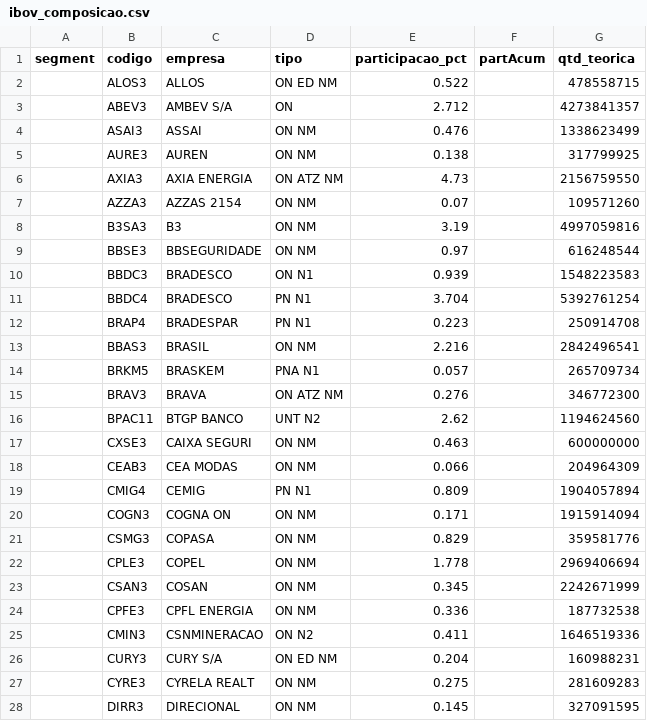
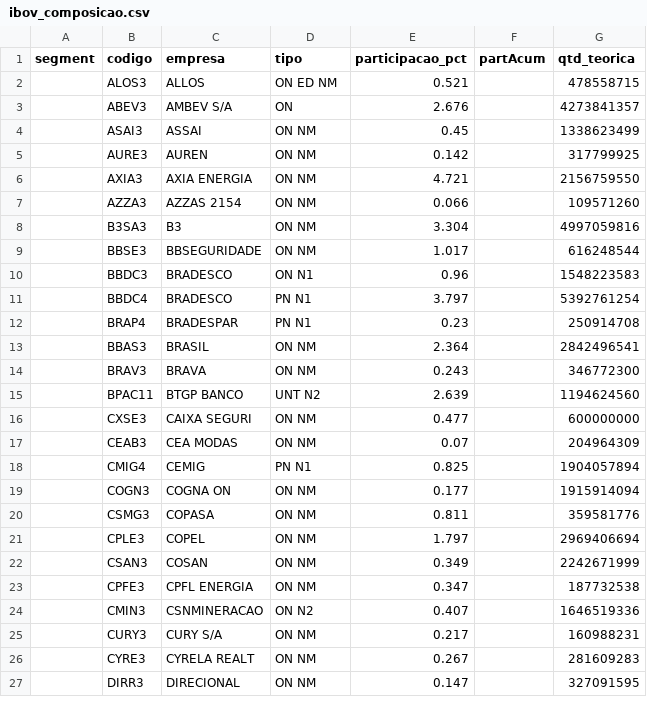
Before and after one commit to jmagomez/ibov-spx-pe-dashboard, a CSV file: data/processed/ibov_composicao.csv, drawn as a sheet; only a part is shown; the diff covers the shown part only.

```diff
--- a/data/processed/ibov_composicao.csv
+++ b/data/processed/ibov_composicao.csv
@@ -1,28 +1,27 @@
 segment,codigo,empresa,tipo,participacao_pct,partAcum,qtd_teorica
-,ALOS3,ALLOS,ON  ED  NM,0.522,,478558715
-,ABEV3,AMBEV S/A,ON,2.712,,4273841357
-,ASAI3,ASSAI,ON      NM,0.476,,1338623499
-,AURE3,AUREN,ON      NM,0.138,,317799925
-,AXIA3,AXIA ENERGIA,ON  ATZ NM,4.73,,2156759550
-,AZZA3,AZZAS 2154,ON      NM,0.07,,109571260
-,B3SA3,B3,ON      NM,3.19,,4997059816
-,BBSE3,BBSEGURIDADE,ON      NM,0.97,,616248544
-,BBDC3,BRADESCO,ON      N1,0.939,,1548223583
-,BBDC4,BRADESCO,PN      N1,3.704,,5392761254
-,BRAP4,BRADESPAR,PN      N1,0.223,,250914708
-,BBAS3,BRASIL,ON      NM,2.216,,2842496541
-,BRKM5,BRASKEM,PNA     N1,0.057,,265709734
-,BRAV3,BRAVA,ON  ATZ NM,0.276,,346772300
-,BPAC11,BTGP BANCO,UNT     N2,2.62,,1194624560
-,CXSE3,CAIXA SEGURI,ON      NM,0.463,,600000000
-,CEAB3,CEA MODAS,ON      NM,0.066,,204964309
-,CMIG4,CEMIG,PN      N1,0.809,,1904057894
-,COGN3,COGNA ON,ON      NM,0.171,,1915914094
-,CSMG3,COPASA,ON      NM,0.829,,359581776
-,CPLE3,COPEL,ON      NM,1.778,,2969406694
-,CSAN3,COSAN,ON      NM,0.345,,2242671999
-,CPFE3,CPFL ENERGIA,ON      NM,0.336,,187732538
-,CMIN3,CSNMINERACAO,ON      N2,0.411,,1646519336
-,CURY3,CURY S/A,ON  ED  NM,0.204,,160988231
-,CYRE3,CYRELA REALT,ON      NM,0.275,,281609283
-,DIRR3,DIRECIONAL,ON      NM,0.145,,327091595
+,ALOS3,ALLOS,ON  ED  NM,0.521,,478558715
+,ABEV3,AMBEV S/A,ON,2.676,,4273841357
+,ASAI3,ASSAI,ON      NM,0.45,,1338623499
+,AURE3,AUREN,ON      NM,0.142,,317799925
+,AXIA3,AXIA ENERGIA,ON      NM,4.721,,2156759550
+,AZZA3,AZZAS 2154,ON      NM,0.066,,109571260
+,B3SA3,B3,ON      NM,3.304,,4997059816
+,BBSE3,BBSEGURIDADE,ON      NM,1.017,,616248544
+,BBDC3,BRADESCO,ON      N1,0.96,,1548223583
+,BBDC4,BRADESCO,PN      N1,3.797,,5392761254
+,BRAP4,BRADESPAR,PN      N1,0.23,,250914708
+,BBAS3,BRASIL,ON      NM,2.364,,2842496541
+,BRAV3,BRAVA,ON      NM,0.243,,346772300
+,BPAC11,BTGP BANCO,UNT     N2,2.639,,1194624560
+,CXSE3,CAIXA SEGURI,ON      NM,0.477,,600000000
+,CEAB3,CEA MODAS,ON      NM,0.07,,204964309
+,CMIG4,CEMIG,PN      N1,0.825,,1904057894
+,COGN3,COGNA ON,ON      NM,0.177,,1915914094
+,CSMG3,COPASA,ON      NM,0.811,,359581776
+,CPLE3,COPEL,ON      NM,1.797,,2969406694
+,CSAN3,COSAN,ON      NM,0.349,,2242671999
+,CPFE3,CPFL ENERGIA,ON      NM,0.347,,187732538
+,CMIN3,CSNMINERACAO,ON      N2,0.407,,1646519336
+,CURY3,CURY S/A,ON      NM,0.217,,160988231
+,CYRE3,CYRELA REALT,ON      NM,0.267,,281609283
+,DIRR3,DIRECIONAL,ON      NM,0.147,,327091595
```
Also changed, not shown: 53 edited cells elsewhere in this file, data/processed/comparativo.csv, data/processed/ibov.csv, 5 other files.
